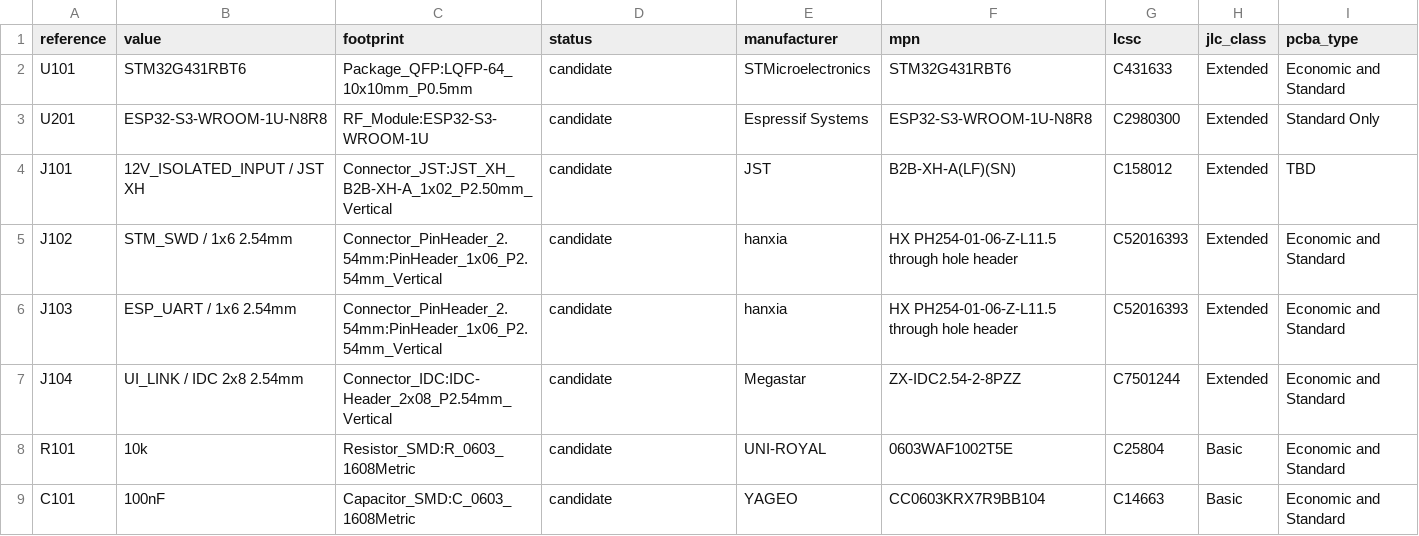
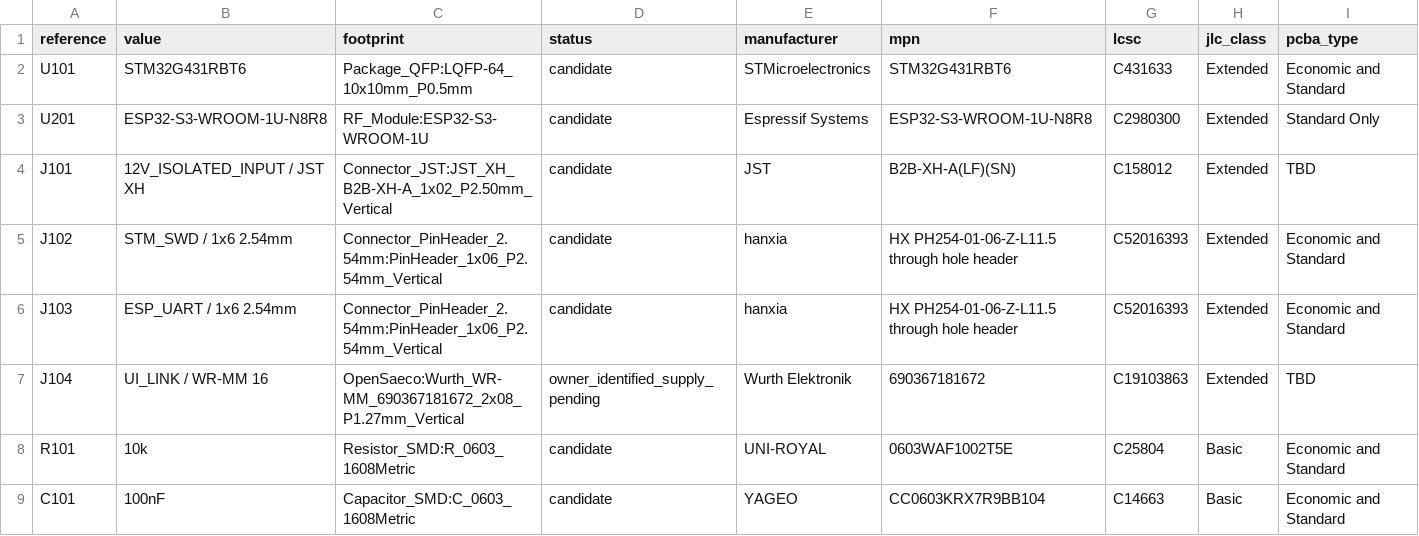
Before and after one commit to itorralbo/open-saeco-controller, a CSV file: hardware/controller/bom-draft.csv, drawn as a sheet; only a part is shown.

```diff
--- a/hardware/controller/bom-draft.csv
+++ b/hardware/controller/bom-draft.csv
@@ -6,3 +6,3 @@ J102,STM_SWD / 1x6 2.54mm,Connector_PinHeader_2.54mm:PinHeader_1x06_P2.54mm_Vert
 J103,ESP_UART / 1x6 2.54mm,Connector_PinHeader_2.54mm:PinHeader_1x06_P2.54mm_Vertical,candidate,hanxia,HX PH254-01-06-Z-L11.5 through hole header,C52016393,Extended,Economic and Standard
-J104,UI_LINK / IDC 2x8 2.54mm,Connector_IDC:IDC-Header_2x08_P2.54mm_Vertical,candidate,Megastar,ZX-IDC2.54-2-8PZZ,C7501244,Extended,Economic and Standard
+J104,UI_LINK / WR-MM 16,OpenSaeco:Wurth_WR-MM_690367181672_2x08_P1.27mm_Vertical,owner_identified_supply_pending,Wurth Elektronik,690367181672,C19103863,Extended,TBD
 R101,10k,Resistor_SMD:R_0603_1608Metric,candidate,UNI-ROYAL,0603WAF1002T5E,C25804,Basic,Economic and Standard
```
Also changed, not shown: docs/HD8911/connectors.csv, hardware/front-panel/bom-draft.csv, 56 other files.
